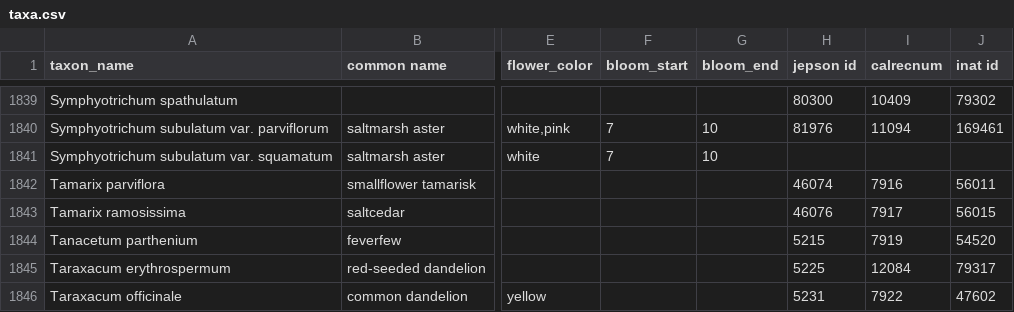
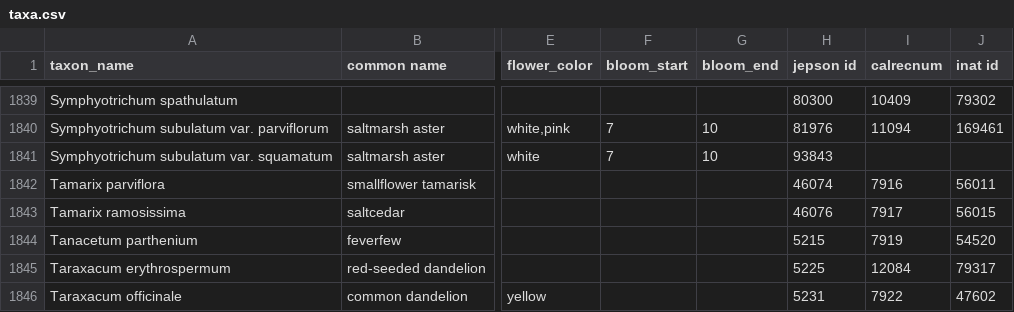
Before and after one commit to ca-plants/ca-plant-list, a CSV file: data/taxa.csv, drawn as a sheet; only a part is shown, gaps mark what is left out; the diff names each change by its address in the sheet, - before the commit and + after, or states it on an @@ line.

```diff
--- a/data/taxa.csv
+++ b/data/taxa.csv
-H1841 (jepson id): (empty)
+H1841 (jepson id): 93843
```
Also changed, not shown: data/synonyms.csv, 2 other files.
